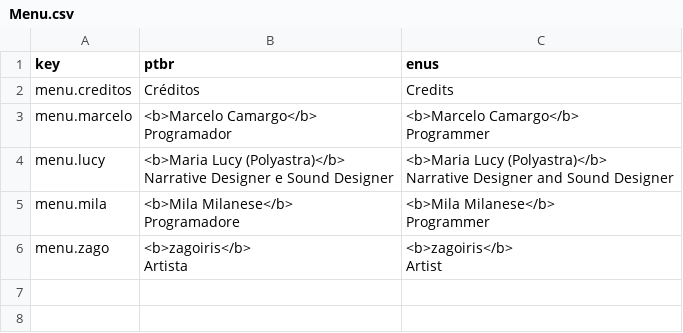
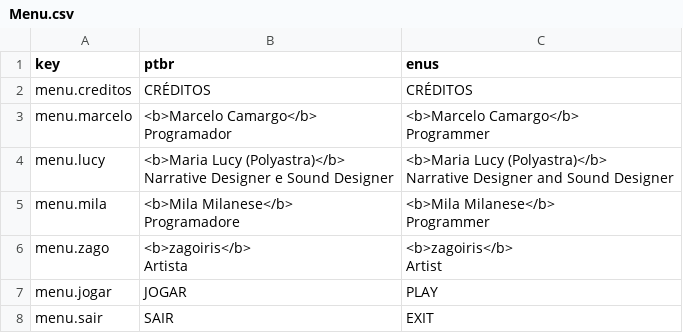
Before and after one commit to Game-jam-Projects/obrigada-cher-ami, a CSV file: Assets/SimpleLocalization/Resources/Localization/Menu.csv, drawn as a sheet.

```diff
--- a/Assets/SimpleLocalization/Resources/Localization/Menu.csv
+++ b/Assets/SimpleLocalization/Resources/Localization/Menu.csv
@@ -1,3 +1,3 @@
 key,ptbr,enus
-menu.creditos,Créditos,Credits
+menu.creditos,CRÉDITOS,CRÉDITOS
 menu.marcelo,"<b>Marcelo Camargo</b>
@@ -14 +14,3 @@ Artista","<b>zagoiris</b>
 Artist"
+menu.jogar,JOGAR,PLAY
+menu.sair,SAIR,EXIT
```
Also changed, not shown: Assets/SimpleLocalization/Resources/Localization/Dialogos.csv, 16 other files.
